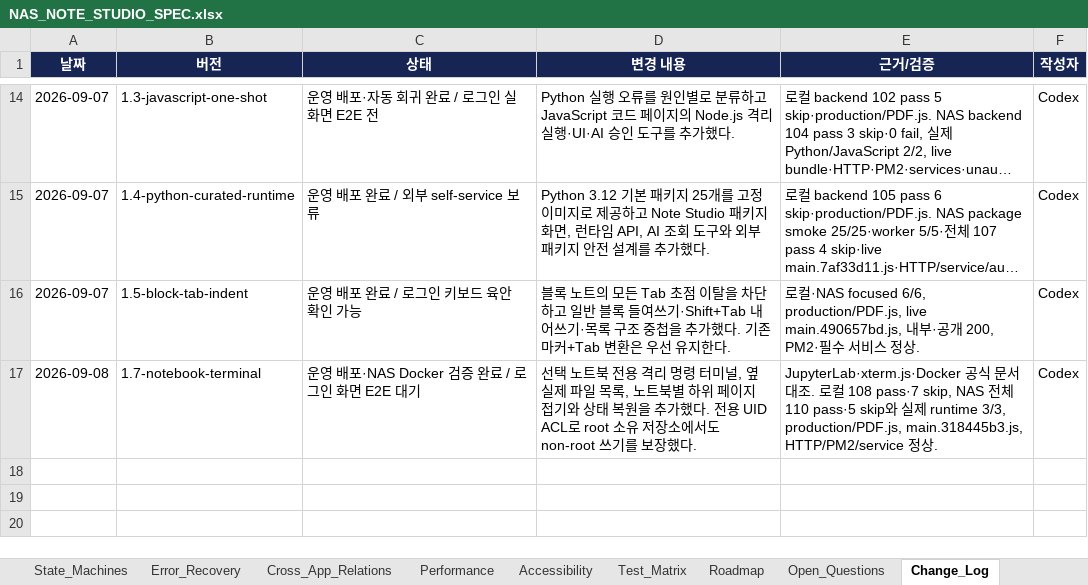
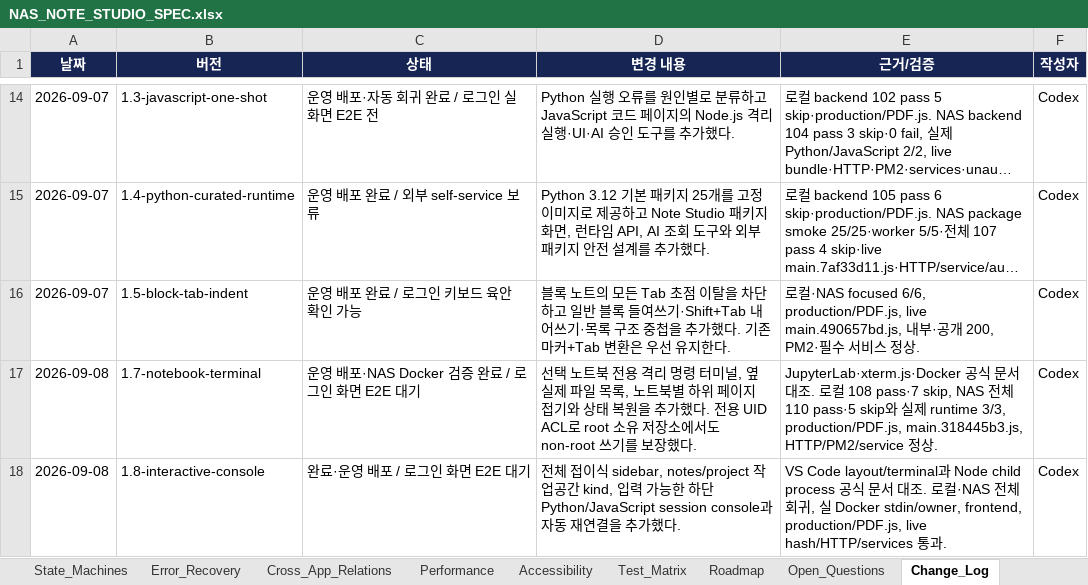
Before and after one commit to CLim020924/NAS_dev, an Excel workbook: docs/programs/NAS_NOTE_STUDIO_SPEC.xlsx, sheet Change_Log, drawn as a sheet; only a part is shown, gaps mark what is left out; long unchanged cells end in …; values as stored, in another font and other column widths than the file's, no borders; table styles not drawn; the diff names each change by its address in the sheet, - before the commit and + after, or states it on an @@ line.

Commit message:
docs(memory): record interactive note workspace

```diff
--- a/docs/programs/NAS_NOTE_STUDIO_SPEC.xlsx (sheet Change_Log)
+++ b/docs/programs/NAS_NOTE_STUDIO_SPEC.xlsx (sheet Change_Log)
+row 18: 2026-09-08 | 1.8-interactive-console | 완료·운영 배포 / 로그인 화면 E2E 대기 | 전체 접이식 sidebar, notes/project 작업공간 kind, 입력 가능한 하단 Python/JavaScript session console과 자동 재연결을 추가했다. | VS Code layout/terminal과 Node child process 공식 문서 대조. 로컬·NAS 전체 회귀, 실 Docker stdin/owner, frontend, production/PDF.js, live hash/HTTP/services 통과. | Codex
```
Also changed, not shown: sheet Source_Index, sheet Cross_App_Relations, sheet Implementation_Status, sheet Test_Matrix, sheet UI_Layout, sheet State_Machines, 6 more sheets, docs/NAS_PROJECT_LOG.xlsx, 1 other file.
